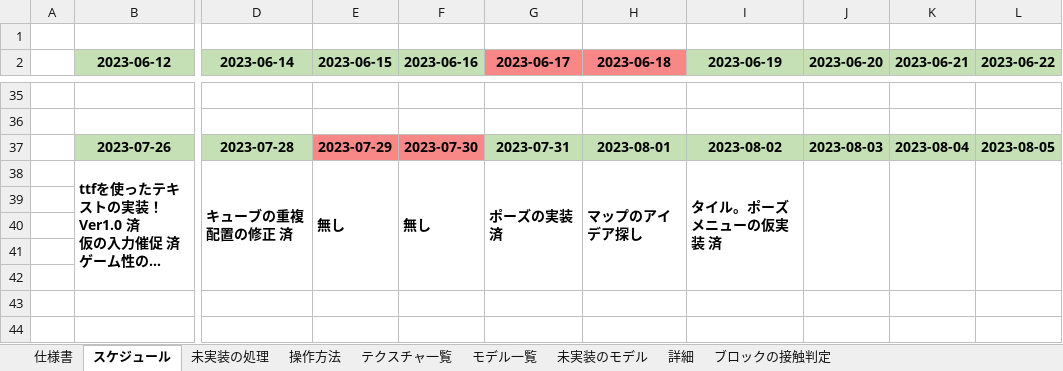
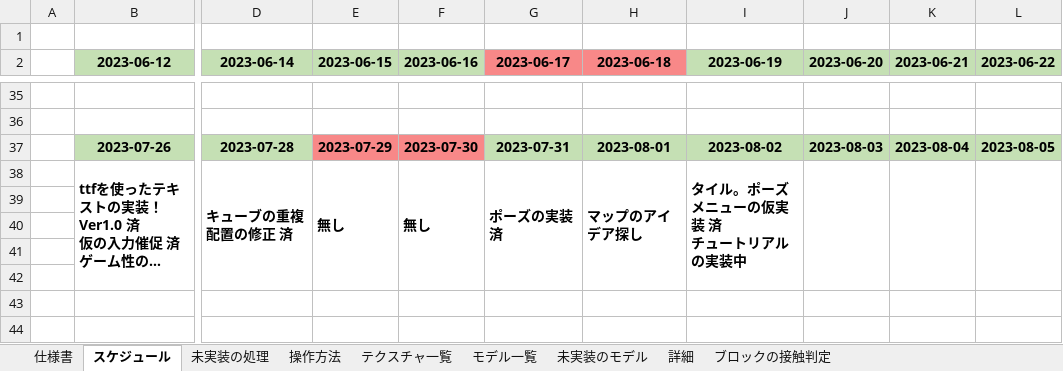
Before and after one commit to keisuke0211/pixel, an Excel workbook: data/ゲームデータ.xlsx, sheet スケジュール, drawn as a sheet; only a part is shown, gaps mark what is left out; long unchanged cells end in …; values as stored, in another font and other column widths than the file's, no borders; ↵ is a line break in a cell; the diff names each change by its address in the sheet, - before the commit and + after, or states it on an @@ line.

```diff
--- a/data/ゲームデータ.xlsx (sheet スケジュール)
+++ b/data/ゲームデータ.xlsx (sheet スケジュール)
-I38 (2023-06-19): タイル。ポーズメニューの仮実装 済
+I38 (2023-06-19): タイル。ポーズメニューの仮実装 済 ↵ チュートリアルの実装中
```
Also changed, not shown: 26 other files.
